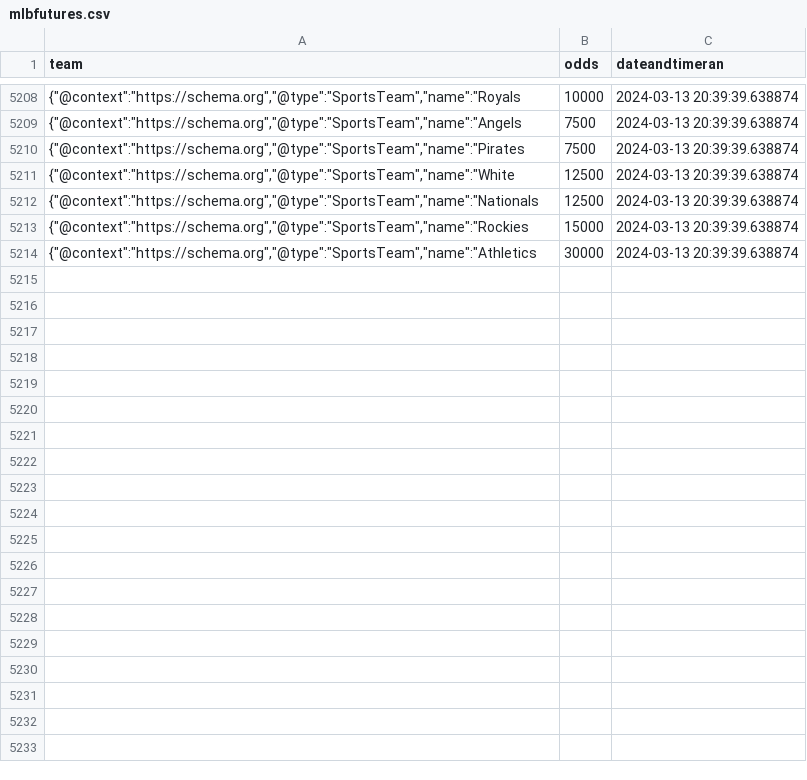
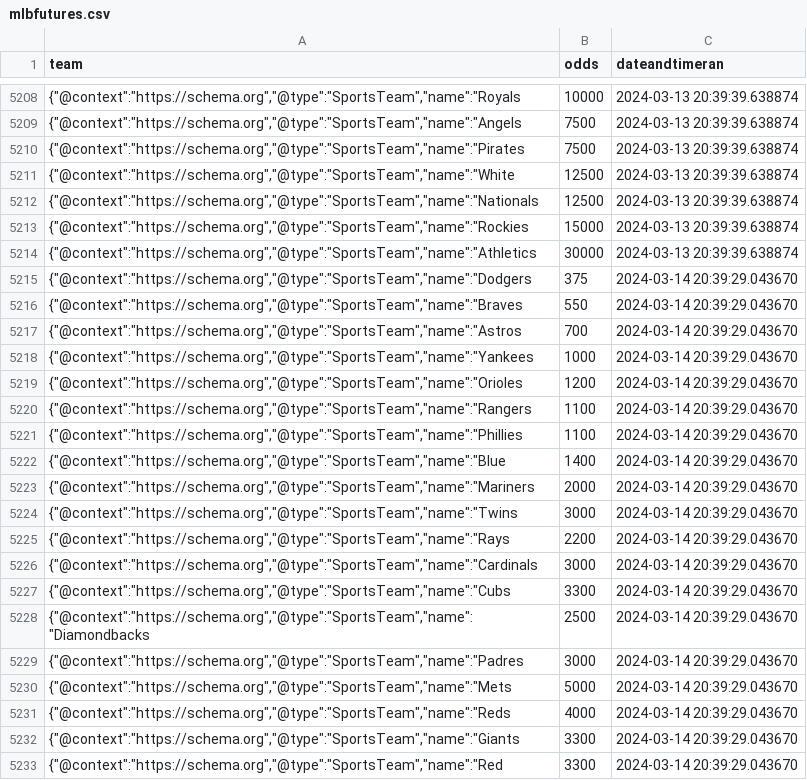
Before and after one commit to nels2248/mlbfutures, a CSV file: mlbfutures.csv, drawn as a sheet; only a part is shown, gaps mark what is left out; the diff covers the shown part only; the diff names each change by its address in the sheet, - before the commit and + after, or states it on an @@ line.

```diff
--- a/mlbfutures.csv
+++ b/mlbfutures.csv
+row 5215: {"@context":"https://schema.org","@type":"SportsTeam","name":"Dodgers | 375 | 2024-03-14 20:39:29.043670
+row 5216: {"@context":"https://schema.org","@type":"SportsTeam","name":"Braves | 550 | 2024-03-14 20:39:29.043670
+row 5217: {"@context":"https://schema.org","@type":"SportsTeam","name":"Astros | 700 | 2024-03-14 20:39:29.043670
+row 5218: {"@context":"https://schema.org","@type":"SportsTeam","name":"Yankees | 1000 | 2024-03-14 20:39:29.043670
+row 5219: {"@context":"https://schema.org","@type":"SportsTeam","name":"Orioles | 1200 | 2024-03-14 20:39:29.043670
+row 5220: {"@context":"https://schema.org","@type":"SportsTeam","name":"Rangers | 1100 | 2024-03-14 20:39:29.043670
+row 5221: {"@context":"https://schema.org","@type":"SportsTeam","name":"Phillies | 1100 | 2024-03-14 20:39:29.043670
+row 5222: {"@context":"https://schema.org","@type":"SportsTeam","name":"Blue | 1400 | 2024-03-14 20:39:29.043670
+row 5223: {"@context":"https://schema.org","@type":"SportsTeam","name":"Mariners | 2000 | 2024-03-14 20:39:29.043670
+row 5224: {"@context":"https://schema.org","@type":"SportsTeam","name":"Twins | 3000 | 2024-03-14 20:39:29.043670
+row 5225: {"@context":"https://schema.org","@type":"SportsTeam","name":"Rays | 2200 | 2024-03-14 20:39:29.043670
+row 5226: {"@context":"https://schema.org","@type":"SportsTeam","name":"Cardinals | 3000 | 2024-03-14 20:39:29.043670
+row 5227: {"@context":"https://schema.org","@type":"SportsTeam","name":"Cubs | 3300 | 2024-03-14 20:39:29.043670
+row 5228: {"@context":"https://schema.org","@type":"SportsTeam","name":"Diamondbacks | 2500 | 2024-03-14 20:39:29.043670
+row 5229: {"@context":"https://schema.org","@type":"SportsTeam","name":"Padres | 3000 | 2024-03-14 20:39:29.043670
+row 5230: {"@context":"https://schema.org","@type":"SportsTeam","name":"Mets | 5000 | 2024-03-14 20:39:29.043670
+row 5231: {"@context":"https://schema.org","@type":"SportsTeam","name":"Reds | 4000 | 2024-03-14 20:39:29.043670
+row 5232: {"@context":"https://schema.org","@type":"SportsTeam","name":"Giants | 3300 | 2024-03-14 20:39:29.043670
+row 5233: {"@context":"https://schema.org","@type":"SportsTeam","name":"Red | 3300 | 2024-03-14 20:39:29.043670
```
Also changed, not shown: 11 added rows elsewhere in this file, 1 other file.
